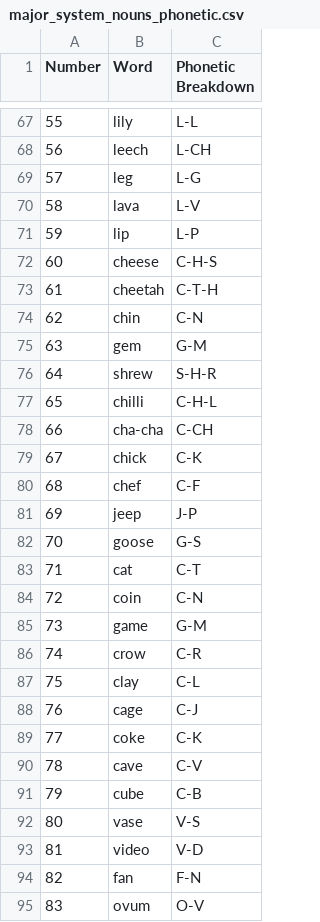
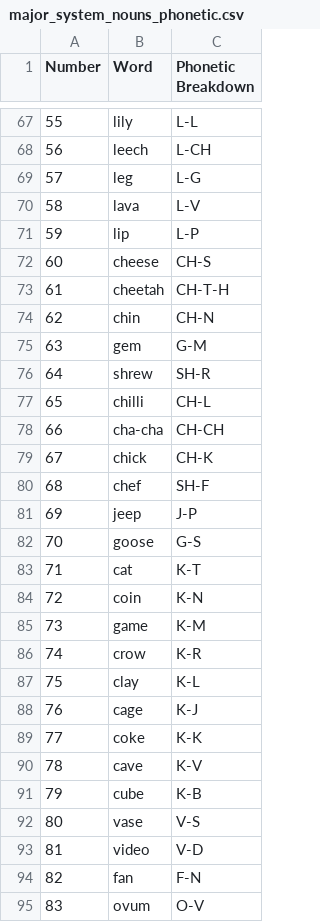
Before and after one commit to samchan2022/anki-major-system-py, a CSV file: major_system_nouns_phonetic.csv, drawn as a sheet; only a part is shown, gaps mark what is left out; the diff covers the shown part only.

Commit message:
fix: correct major system phonetic letter

```diff
--- a/major_system_nouns_phonetic.csv
+++ b/major_system_nouns_phonetic.csv
@@ -71,22 +71,22 @@ Number,Word,Phonetic Breakdown
 59,lip,L-P
-60,cheese,C-H-S
-61,cheetah,C-T-H
-62,chin,C-N
+60,cheese,CH-S
+61,cheetah,CH-T-H
+62,chin,CH-N
 63,gem,G-M
-64,shrew,S-H-R
-65,chilli,C-H-L
-66,cha-cha,C-CH
-67,chick,C-K
-68,chef,C-F
+64,shrew,SH-R
+65,chilli,CH-L
+66,cha-cha,CH-CH
+67,chick,CH-K
+68,chef,SH-F
 69,jeep,J-P
 70,goose,G-S
-71,cat,C-T
-72,coin,C-N
-73,game,G-M
-74,crow,C-R
-75,clay,C-L
-76,cage,C-J
-77,coke,C-K
-78,cave,C-V
-79,cube,C-B
+71,cat,K-T
+72,coin,K-N
+73,game,K-M
+74,crow,K-R
+75,clay,K-L
+76,cage,K-J
+77,coke,K-K
+78,cave,K-V
+79,cube,K-B
 80,vase,V-S
```
Also changed, not shown: 9 edited cells elsewhere in this file.
